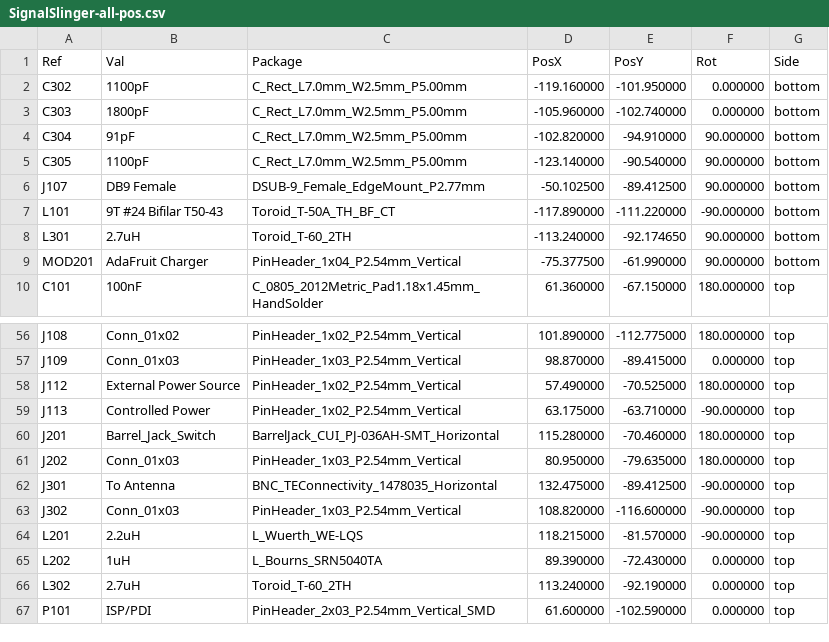
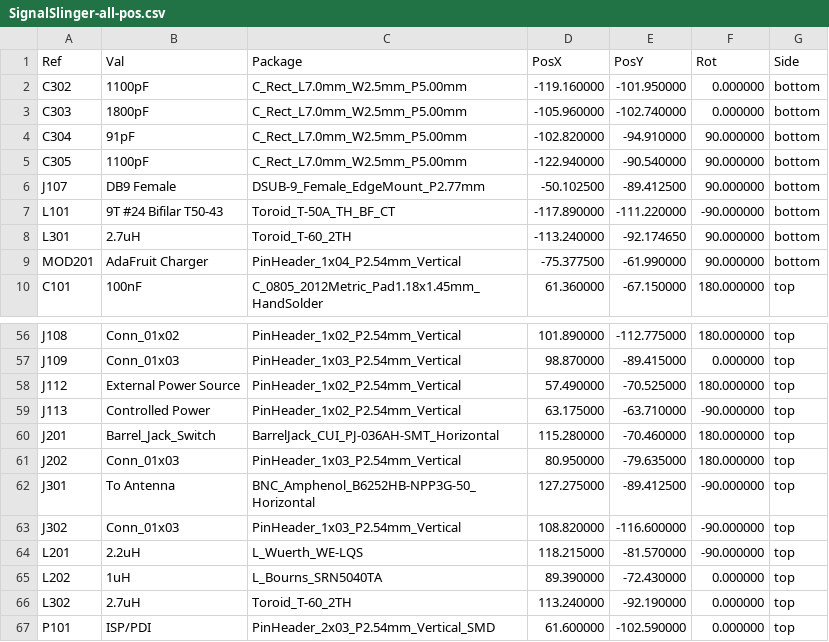
Before and after one commit to OpenARDF/SignalSlinger, a CSV file: KiCad/SignalSlinger/Gerber/SignalSlinger-all-pos.csv, drawn as a sheet; only a part is shown, gaps mark what is left out.

```diff
--- a/KiCad/SignalSlinger/Gerber/SignalSlinger-all-pos.csv
+++ b/KiCad/SignalSlinger/Gerber/SignalSlinger-all-pos.csv
@@ -4,3 +4,3 @@ Ref,Val,Package,PosX,PosY,Rot,Side
 "C304","91pF","C_Rect_L7.0mm_W2.5mm_P5.00mm",-102.820000,-94.910000,90.000000,bottom
-"C305","1100pF","C_Rect_L7.0mm_W2.5mm_P5.00mm",-123.140000,-90.540000,90.000000,bottom
+"C305","1100pF","C_Rect_L7.0mm_W2.5mm_P5.00mm",-122.940000,-90.540000,90.000000,bottom
 "J107","DB9 Female","DSUB-9_Female_EdgeMount_P2.77mm",-50.102500,-89.412500,90.000000,bottom
@@ -61,3 +61,3 @@ Ref,Val,Package,PosX,PosY,Rot,Side
 "J202","Conn_01x03","PinHeader_1x03_P2.54mm_Vertical",80.950000,-79.635000,180.000000,top
-"J301","To Antenna","BNC_TEConnectivity_1478035_Horizontal",132.475000,-89.412500,-90.000000,top
+"J301","To Antenna","BNC_Amphenol_B6252HB-NPP3G-50_Horizontal",127.275000,-89.412500,-90.000000,top
 "J302","Conn_01x03","PinHeader_1x03_P2.54mm_Vertical",108.820000,-116.600000,-90.000000,top
```
Also changed, not shown: KiCad/SignalSlinger/Gerber/SignalSlinger-bottom-pos.csv, KiCad/SignalSlinger/Gerber/SignalSlinger-top-pos.csv, 23 other files.
